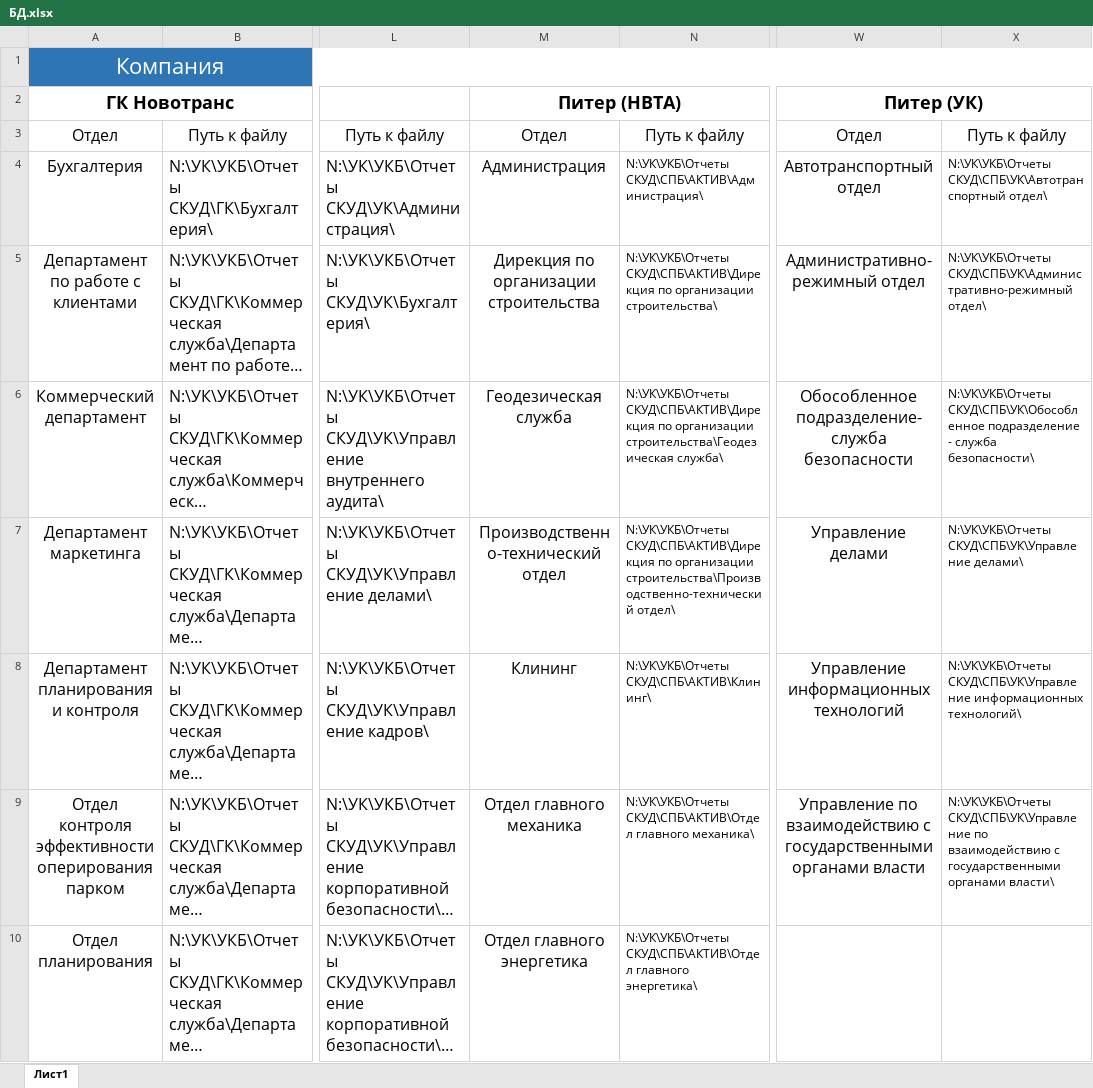
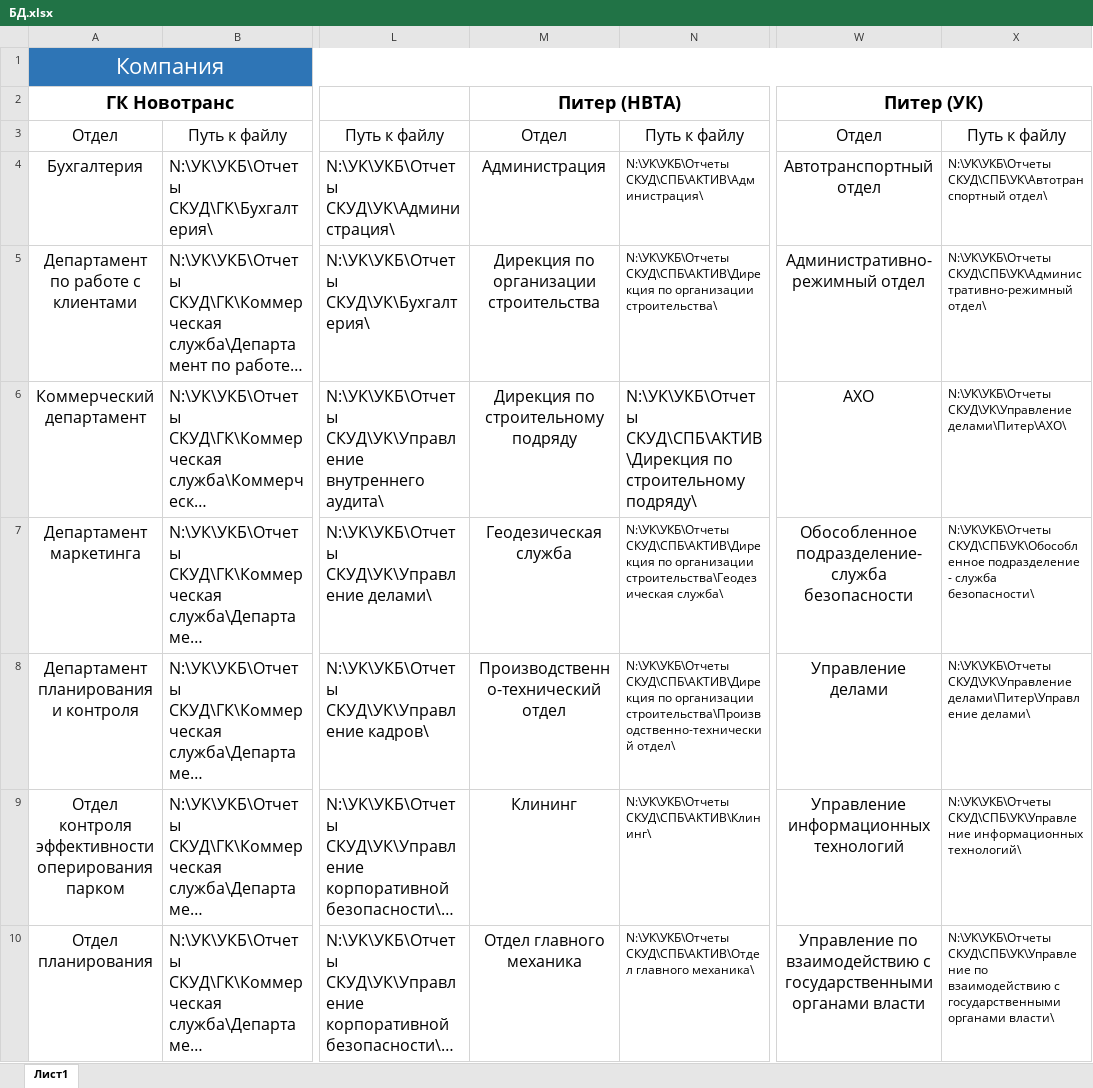
Before and after one commit to Sushken/skud-report-structure, an Excel workbook: БД.xlsx, sheet Лист1, drawn as a sheet; only a part is shown, gaps mark what is left out; long unchanged cells end in …; values as stored, in another font and other column widths than the file's, no borders; the diff covers the shown part only; the diff names each change by its address in the sheet, - before the commit and + after, or states it on an @@ line.

```diff
--- a/БД.xlsx (sheet Лист1)
+++ b/БД.xlsx (sheet Лист1)
-M6 (Питер (НВТА)): Геодезическая служба
+M6 (Питер (НВТА)): Дирекция по строительному подряду
-N6: …СКУД\СПБ\АКТИВ\Дирекция по организации строительства\Геодезическая служба\
+N6: …СКУД\СПБ\АКТИВ\Дирекция по строительному подряду\
@@ N6 text size: larger @@
-W6 (Питер (УК)): Обособленное подразделение-служба безопасности
+W6 (Питер (УК)): АХО
-X6: N:\УК\УКБ\Отчеты СКУД\СПБ\УК\Обособленное подразделение - служба безопасности\
+X6: N:\УК\УКБ\Отчеты СКУД\УК\Управление делами\Питер\АХО\
-M7 (Питер (НВТА)): Производственно-технический отдел
+M7 (Питер (НВТА)): Геодезическая служба
-N7: …по организации строительства\Производственно-технический отдел\
+N7: …по организации строительства\Геодезическая служба\
-W7 (Питер (УК)): Управление делами
+W7 (Питер (УК)): Обособленное подразделение-служба безопасности
-X7: N:\УК\УКБ\Отчеты СКУД\СПБ\УК\Управление делами\
+X7: N:\УК\УКБ\Отчеты СКУД\СПБ\УК\Обособленное подразделение - служба безопасности\
-M8 (Питер (НВТА)): Клининг
+M8 (Питер (НВТА)): Производственно-технический отдел
-N8: N:\УК\УКБ\Отчеты СКУД\СПБ\АКТИВ\Клининг\
+N8: N:\УК\УКБ\Отчеты СКУД\СПБ\АКТИВ\Дирекция по организации строительства\Производственно-технический отдел\
-W8 (Питер (УК)): Управление информационных технологий
+W8 (Питер (УК)): Управление делами
-X8: N:\УК\УКБ\Отчеты СКУД\СПБ\УК\Управление информационных технологий\
+X8: N:\УК\УКБ\Отчеты СКУД\УК\Управление делами\Питер\Управление делами\
-M9 (Питер (НВТА)): Отдел главного механика
+M9 (Питер (НВТА)): Клининг
-N9: N:\УК\УКБ\Отчеты СКУД\СПБ\АКТИВ\Отдел главного механика\
+N9: N:\УК\УКБ\Отчеты СКУД\СПБ\АКТИВ\Клининг\
-W9 (Питер (УК)): Управление по взаимодействию с государственными органами власти
+W9 (Питер (УК)): Управление информационных технологий
-X9: N:\УК\УКБ\Отчеты СКУД\СПБ\УК\Управление по взаимодействию с государственными органами власти\
+X9: N:\УК\УКБ\Отчеты СКУД\СПБ\УК\Управление информационных технологий\
-M10 (Питер (НВТА)): Отдел главного энергетика
+M10 (Питер (НВТА)): Отдел главного механика
-N10: …СКУД\СПБ\АКТИВ\Отдел главного энергетика\
+N10: …СКУД\СПБ\АКТИВ\Отдел главного механика\
-W10 (Питер (УК)): (empty)
+W10 (Питер (УК)): Управление по взаимодействию с государственными органами власти
-X10: (empty)
+X10: N:\УК\УКБ\Отчеты СКУД\СПБ\УК\Управление по взаимодействию с государственными органами власти\
```
Also changed, not shown: 1 added row and 12 edited cells elsewhere in this sheet, 3 other files.
